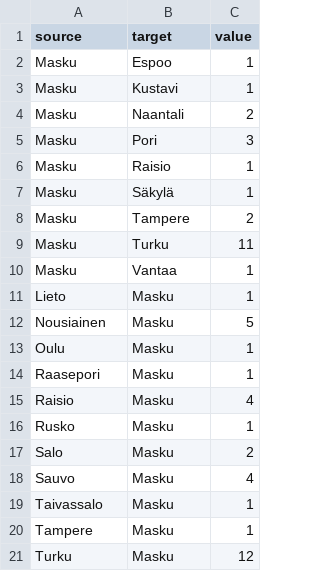
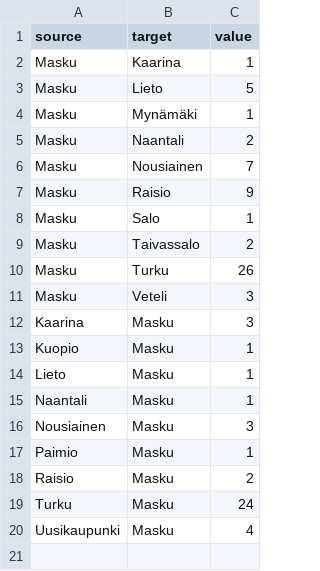
Before and after one commit to Kangasalakehitys/masku, a CSV file: data/masku_migr_muni.csv, drawn as a sheet.

```diff
--- a/data/masku_migr_muni.csv
+++ b/data/masku_migr_muni.csv
@@ -1,21 +1,20 @@
 "source","target","value"
-"Masku","Espoo",1
-"Masku","Kustavi",1
+"Masku","Kaarina",1
+"Masku","Lieto",5
+"Masku","Mynämäki",1
 "Masku","Naantali",2
-"Masku","Pori",3
-"Masku","Raisio",1
-"Masku","Säkylä",1
-"Masku","Tampere",2
-"Masku","Turku",11
-"Masku","Vantaa",1
+"Masku","Nousiainen",7
+"Masku","Raisio",9
+"Masku","Salo",1
+"Masku","Taivassalo",2
+"Masku","Turku",26
+"Masku","Veteli",3
+"Kaarina","Masku",3
+"Kuopio","Masku",1
 "Lieto","Masku",1
-"Nousiainen","Masku",5
-"Oulu","Masku",1
-"Raasepori","Masku",1
-"Raisio","Masku",4
-"Rusko","Masku",1
-"Salo","Masku",2
-"Sauvo","Masku",4
-"Taivassalo","Masku",1
-"Tampere","Masku",1
-"Turku","Masku",12
+"Naantali","Masku",1
+"Nousiainen","Masku",3
+"Paimio","Masku",1
+"Raisio","Masku",2
+"Turku","Masku",24
+"Uusikaupunki","Masku",4
```
Also changed, not shown: data/masku_migr_betw_muni_map.csv, data/masku_population_map.csv, 13 other files.
